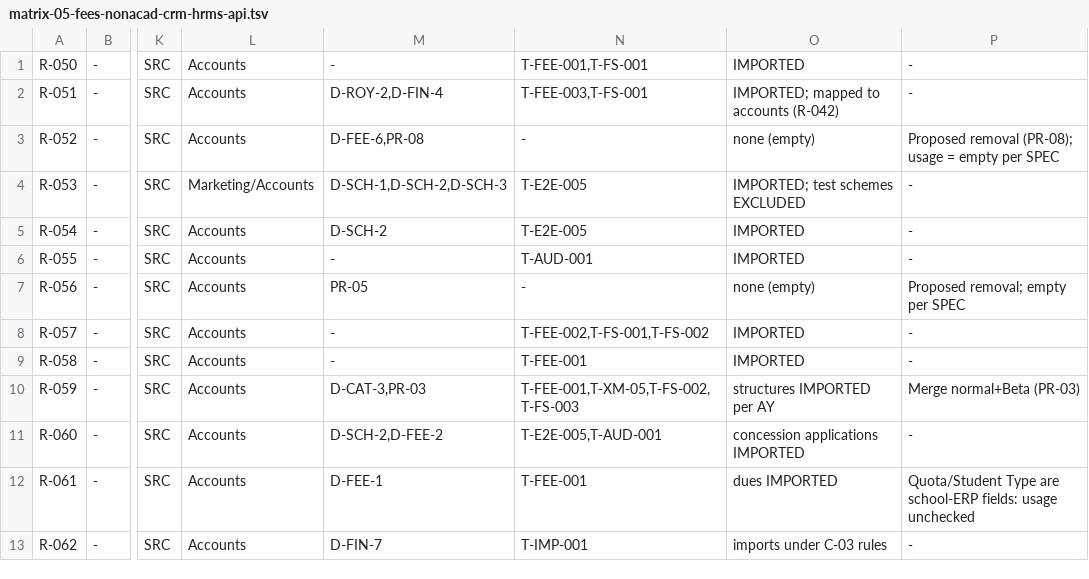
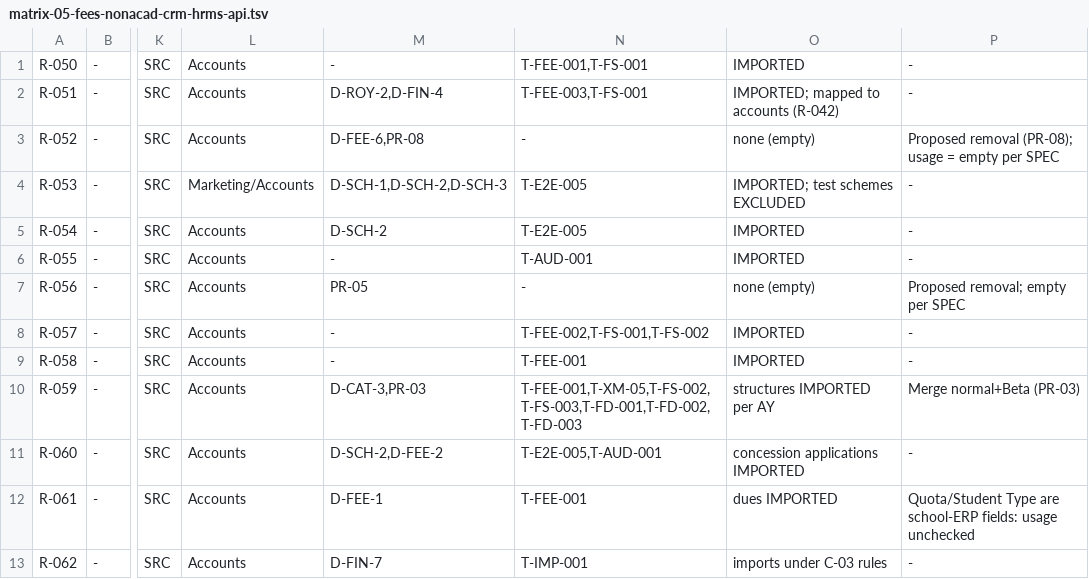
Before and after one commit to imkirit0/GEMS_OMNIX, a TSV file: docs/audit/data/matrix-05-fees-nonacad-crm-hrms-api.tsv, drawn as a sheet; only a part is shown, gaps mark what is left out; the diff names each change by its address in the sheet, - before the commit and + after, or states it on an @@ line.

```diff
--- a/docs/audit/data/matrix-05-fees-nonacad-crm-hrms-api.tsv
+++ b/docs/audit/data/matrix-05-fees-nonacad-crm-hrms-api.tsv
-N10: T-FEE-001,T-XM-05,T-FS-002,T-FS-003
+N10: T-FEE-001,T-XM-05,T-FS-002,T-FS-003,T-FD-001,T-FD-002,T-FD-003
```
Also changed, not shown: docs/audit/02-requirements-traceability-matrix.csv, 16 other files.
